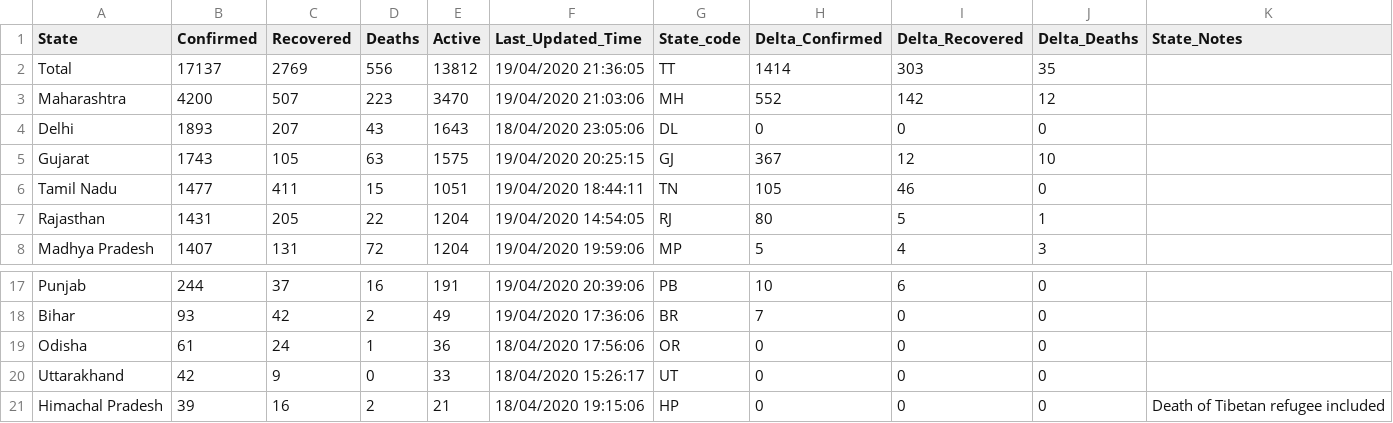
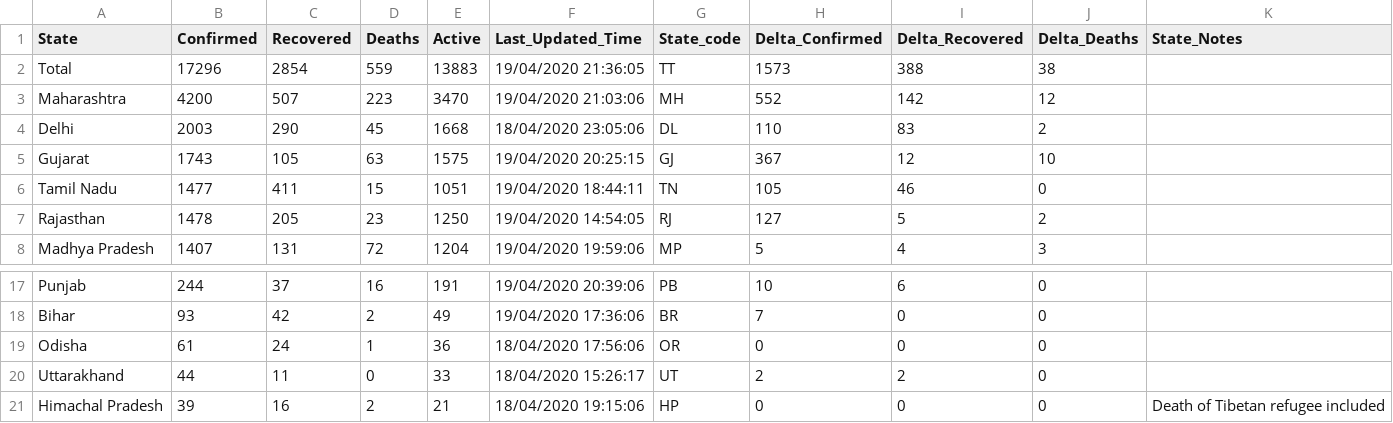
Before and after one commit to shuklaayush/api, a CSV file: csv/2020-04-19/state_wise.csv, drawn as a sheet; only a part is shown, gaps mark what is left out.

Commit message:
data updated on - Sun Apr 19 17:47:20 UTC 2020

```diff
--- a/csv/2020-04-19/state_wise.csv
+++ b/csv/2020-04-19/state_wise.csv
@@ -1,8 +1,8 @@
 State,Confirmed,Recovered,Deaths,Active,Last_Updated_Time,State_code,Delta_Confirmed,Delta_Recovered,Delta_Deaths,State_Notes
-Total,17137,2769,556,13812,19/04/2020 21:36:05,TT,1414,303,35,
+Total,17296,2854,559,13883,19/04/2020 21:36:05,TT,1573,388,38,
 Maharashtra,4200,507,223,3470,19/04/2020 21:03:06,MH,552,142,12,
-Delhi,1893,207,43,1643,18/04/2020 23:05:06,DL,0,0,0,
+Delhi,2003,290,45,1668,18/04/2020 23:05:06,DL,110,83,2,
 Gujarat,1743,105,63,1575,19/04/2020 20:25:15,GJ,367,12,10,
 Tamil Nadu,1477,411,15,1051,19/04/2020 18:44:11,TN,105,46,0,
-Rajasthan,1431,205,22,1204,19/04/2020 14:54:05,RJ,80,5,1,
+Rajasthan,1478,205,23,1250,19/04/2020 14:54:05,RJ,127,5,2,
 Madhya Pradesh,1407,131,72,1204,19/04/2020 19:59:06,MP,5,4,3,
@@ -19,3 +19,3 @@ Bihar,93,42,2,49,19/04/2020 17:36:06,BR,7,0,0,
 Odisha,61,24,1,36,18/04/2020 17:56:06,OR,0,0,0,
-Uttarakhand,42,9,0,33,18/04/2020 15:26:17,UT,0,0,0,
+Uttarakhand,44,11,0,33,18/04/2020 15:26:17,UT,2,2,0,
 Himachal Pradesh,39,16,2,21,18/04/2020 19:15:06,HP,0,0,0,Death of Tibetan refugee included
```
Also changed, not shown: csv/latest/state_wise.csv, 8 other files.
